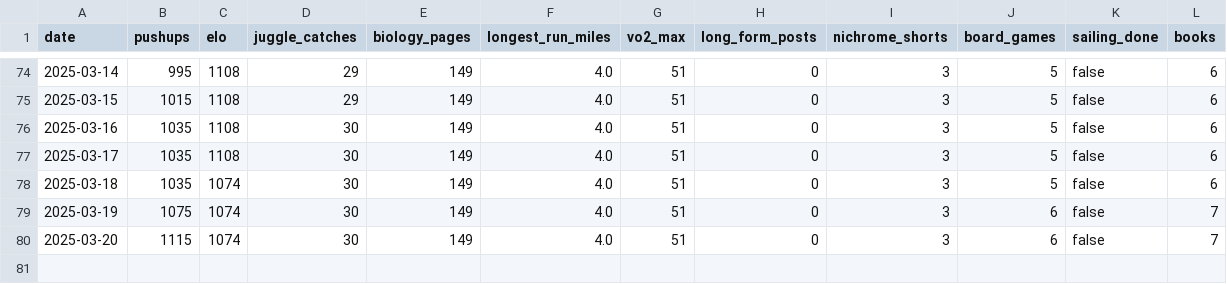
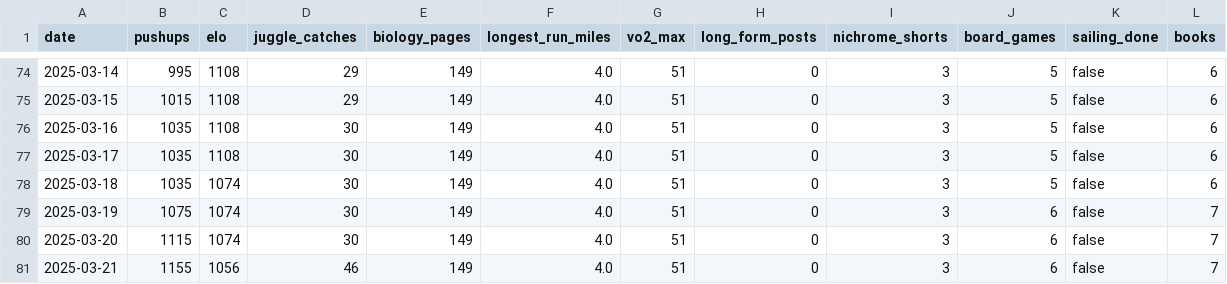
Before and after one commit to Arun2642/arunjohnson-site, a CSV file: data/new-years-resolutions.csv, drawn as a sheet; only a part is shown, gaps mark what is left out.

Commit message:
Updated resolutions data

```diff
--- a/data/new-years-resolutions.csv
+++ b/data/new-years-resolutions.csv
@@ -80 +80,2 @@ date,pushups,elo,juggle_catches,biology_pages,longest_run_miles,vo2_max,long_for
 2025-03-20,1115,1074,30,149,4.0,51,0,3,6,false,7
+2025-03-21,1155,1056,46,149,4.0,51,0,3,6,false,7
```
